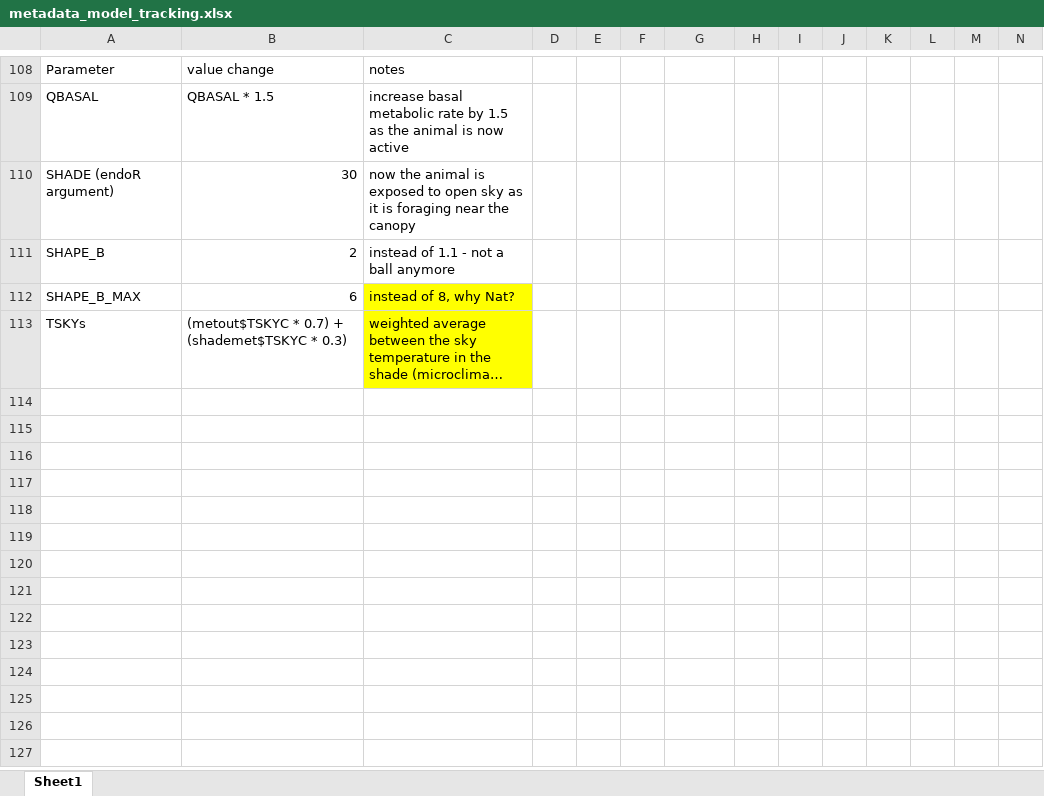
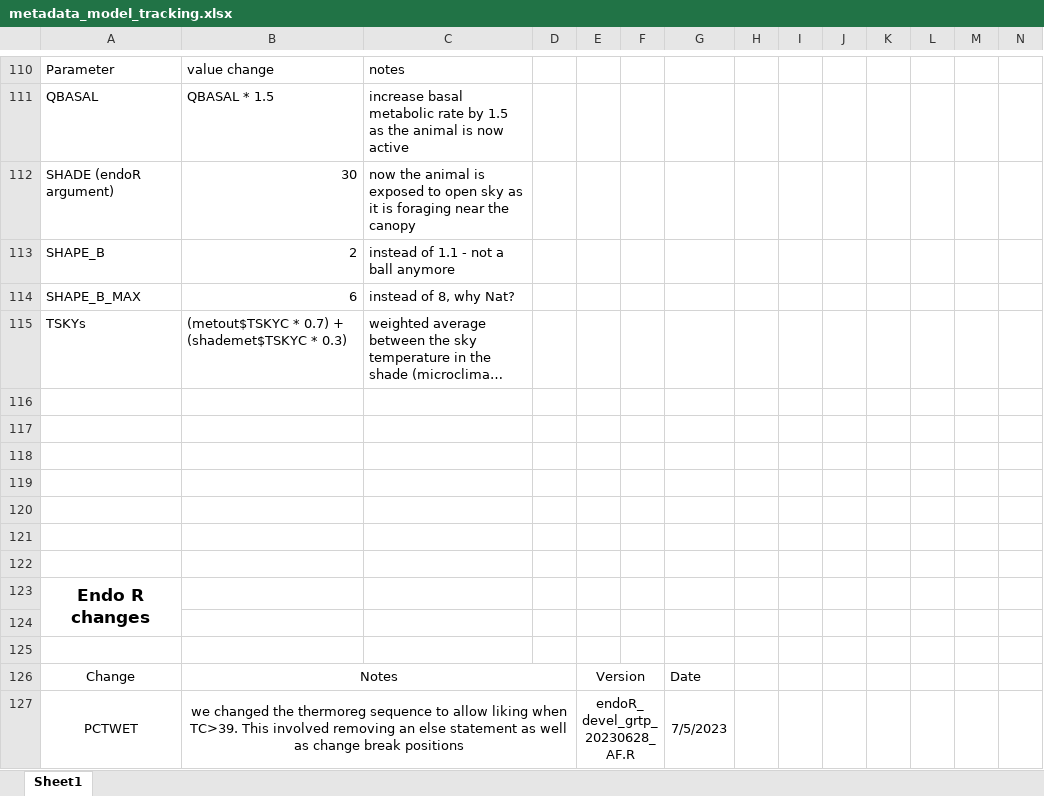
Before and after one commit to AlejandroFuentePinero/Ringtail_WT_Mechanistic_Model, an Excel workbook: metadata_model_tracking.xlsx, sheet Sheet1, drawn as a sheet; only a part is shown, gaps mark what is left out; long unchanged cells end in …; values as stored, in another font and other column widths than the file's, no borders; addresses are those after the commit; rows hold the shown columns only; the diff covers the shown part only; the diff names each change by its address in the sheet, - before the commit and + after, or states it on an @@ line.

```diff
--- a/metadata_model_tracking.xlsx (sheet Sheet1)
+++ b/metadata_model_tracking.xlsx (sheet Sheet1)
-C114:C115 fill: #FFFF00
+C114:C115 fill: none
+row 116: (empty)
+row 117: (empty)
+row 118: (empty)
+row 119: (empty)
+row 120: (empty)
+row 121: (empty)
+row 122: (empty)
+row 123: Endo R changes
+row 124: (empty)
+row 125: (empty)
+row 126: Change | Notes |  |  | Version |  | Date
+row 127: PCTWET | we changed the thermoreg sequence to allow liking when TC>39. This involved removing an else statement as well as change break positions |  |  | endoR_devel_grtp_20230628_AF.R |  | 7/5/2023
```
Also changed, not shown: 16 added rows, 4 edited cells and cell formats elsewhere in this sheet, Data/LRTP respirometry data from Tully Falls.xlsx, Data/fur_measurement_QLD_museum.xlsx, 56 other files.
